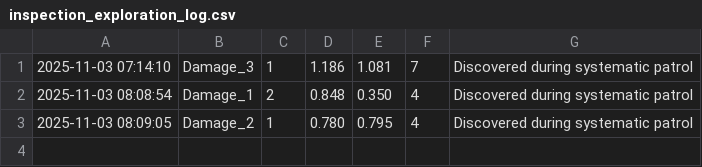
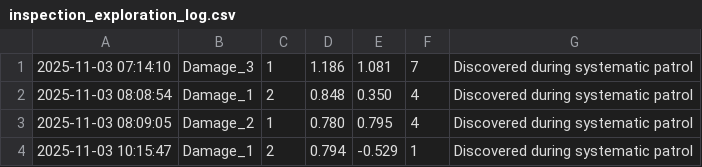
Before and after one commit to AryanRai/WarehouseTurtlebot, a CSV file: turtlebot3_ws/inspection_exploration_log.csv, drawn as a sheet.

Commit message:
Inspection Speeds

```diff
--- a/turtlebot3_ws/inspection_exploration_log.csv
+++ b/turtlebot3_ws/inspection_exploration_log.csv
@@ -3 +3,2 @@
 2025-11-03 08:09:05,Damage_2,1,0.780,0.795,4,Discovered during systematic patrol
+2025-11-03 10:15:47,Damage_1,2,0.794,-0.529,1,Discovered during systematic patrol
```
Also changed, not shown: 2 other files.
